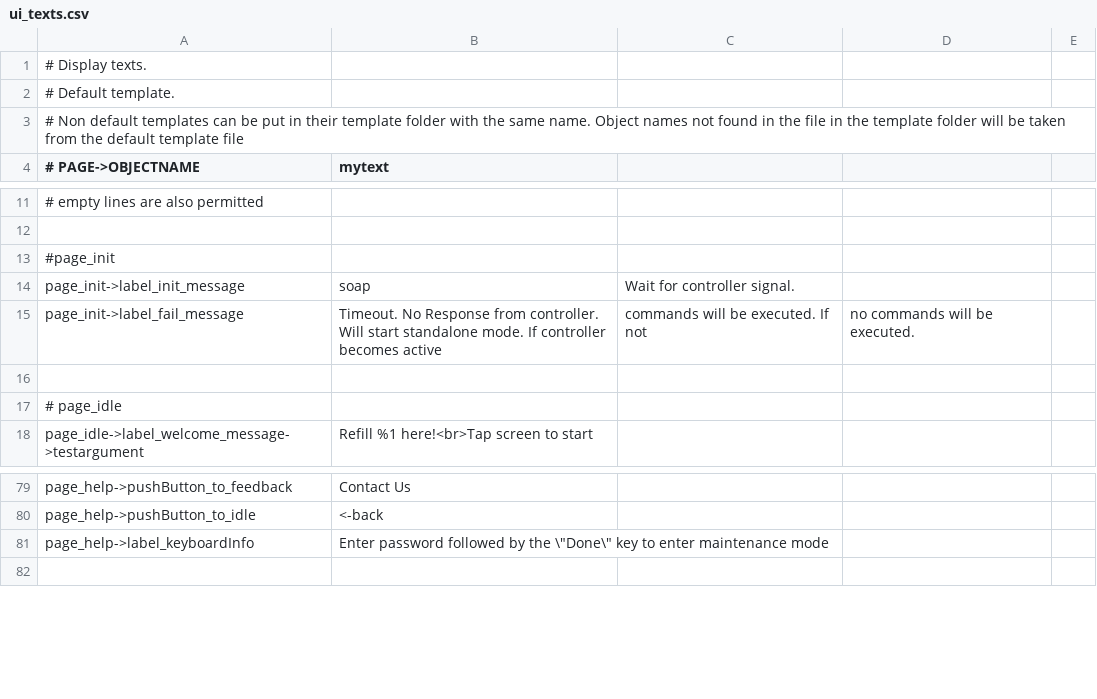
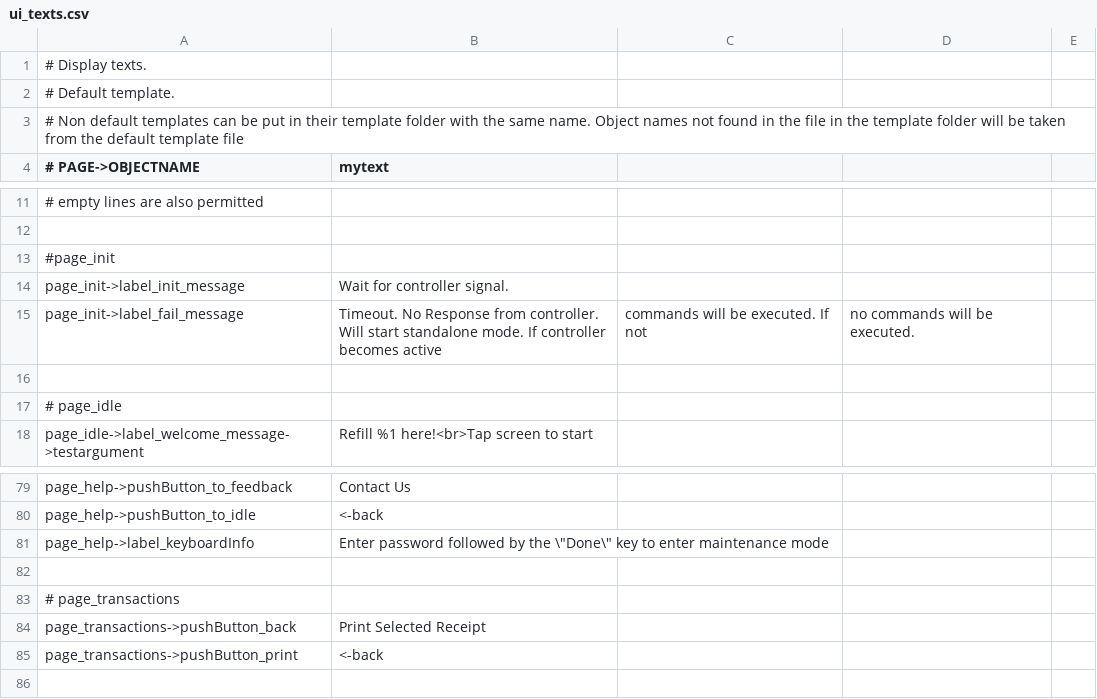
Before and after one commit to opensoapstand/station_computer, a CSV file: ui/references/templates/default/ui_texts.csv, drawn as a sheet; only a part is shown, gaps mark what is left out.

```diff
--- a/ui/references/templates/default/ui_texts.csv
+++ b/ui/references/templates/default/ui_texts.csv
@@ -13,3 +13,3 @@
 #page_init
-page_init->label_init_message,soap,Wait for controller signal.
+page_init->label_init_message,Wait for controller signal.
 page_init->label_fail_message,Timeout. No Response from controller. Will start standalone mode. If controller becomes active, commands will be executed. If not, no commands will be executed.
@@ -81,2 +81,6 @@ page_help->pushButton_to_idle,<-back
 page_help->label_keyboardInfo,Enter password followed by the \"Done\" key to enter maintenance mode
+
+# page_transactions
+page_transactions->pushButton_back,Print Selected Receipt
+page_transactions->pushButton_print,<-back
 
```
Also changed, not shown: 10 other files.
